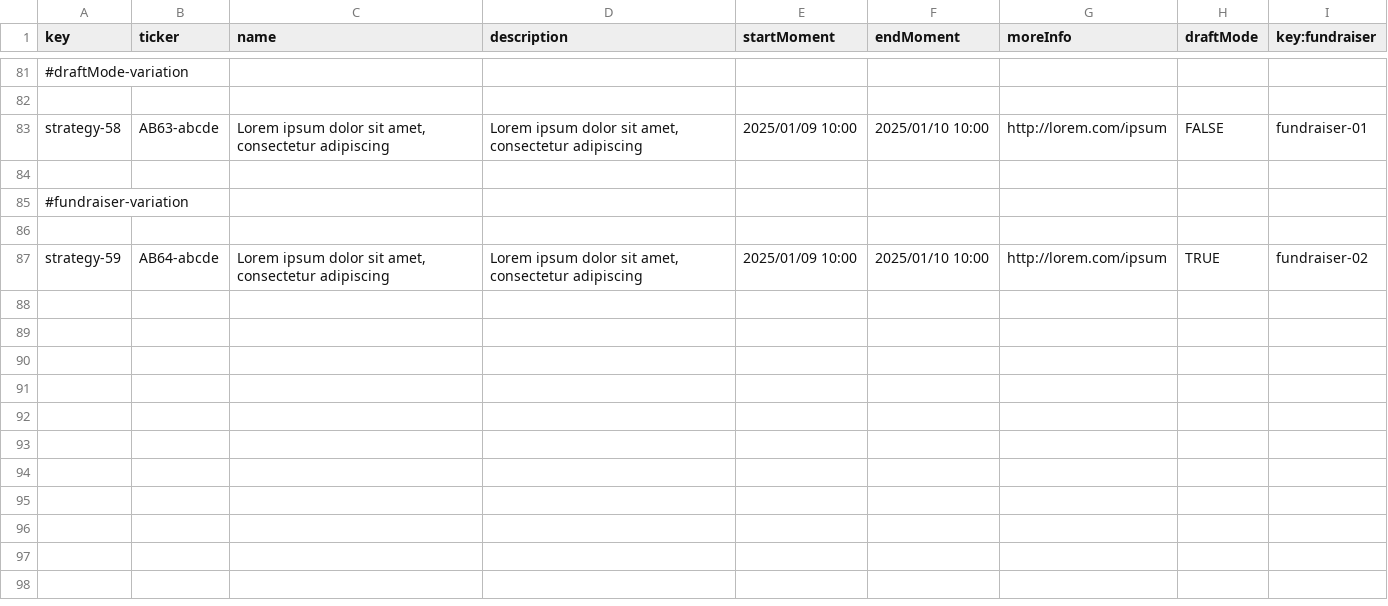
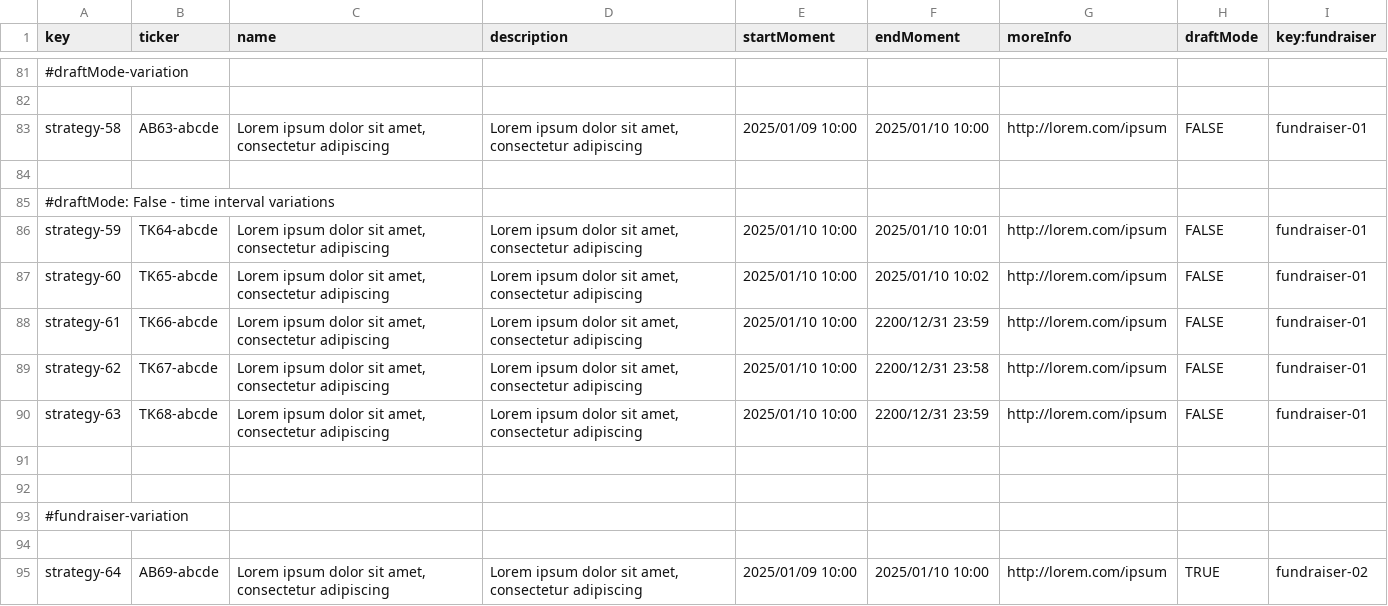
Before and after one commit to ivafrurai/Acme-Starters-C, a CSV file: src/main/resources/WEB-INF/data/sample/batch-01/strategy.csv, drawn as a sheet; only a part is shown, gaps mark what is left out.

Commit message:
fix: some fixes in entities and datas

```diff
--- a/src/main/resources/WEB-INF/data/sample/batch-01/strategy.csv
+++ b/src/main/resources/WEB-INF/data/sample/batch-01/strategy.csv
@@ -84,4 +84,12 @@ strategy-58,AB63-abcde,"Lorem ipsum dolor sit amet, consectetur adipiscing","Lor
 
+#draftMode: False - time interval variations
+strategy-59,TK64-abcde,"Lorem ipsum dolor sit amet, consectetur adipiscing","Lorem ipsum dolor sit amet, consectetur adipiscing",2025/01/10 10:00,2025/01/10 10:01,http://lorem.com/ipsum,FALSE,fundraiser-01
+strategy-60,TK65-abcde,"Lorem ipsum dolor sit amet, consectetur adipiscing","Lorem ipsum dolor sit amet, consectetur adipiscing",2025/01/10 10:00,2025/01/10 10:02,http://lorem.com/ipsum,FALSE,fundraiser-01
+strategy-61,TK66-abcde,"Lorem ipsum dolor sit amet, consectetur adipiscing","Lorem ipsum dolor sit amet, consectetur adipiscing",2025/01/10 10:00,2200/12/31 23:59,http://lorem.com/ipsum,FALSE,fundraiser-01
+strategy-62,TK67-abcde,"Lorem ipsum dolor sit amet, consectetur adipiscing","Lorem ipsum dolor sit amet, consectetur adipiscing",2025/01/10 10:00,2200/12/31 23:58,http://lorem.com/ipsum,FALSE,fundraiser-01
+strategy-63,TK68-abcde,"Lorem ipsum dolor sit amet, consectetur adipiscing","Lorem ipsum dolor sit amet, consectetur adipiscing",2025/01/10 10:00,2200/12/31 23:59,http://lorem.com/ipsum,FALSE,fundraiser-01
+
+
 #fundraiser-variation
 
-strategy-59,AB64-abcde,"Lorem ipsum dolor sit amet, consectetur adipiscing","Lorem ipsum dolor sit amet, consectetur adipiscing",2025/01/09 10:00,2025/01/10 10:00,http://lorem.com/ipsum,TRUE,fundraiser-02
+strategy-64,AB69-abcde,"Lorem ipsum dolor sit amet, consectetur adipiscing","Lorem ipsum dolor sit amet, consectetur adipiscing",2025/01/09 10:00,2025/01/10 10:00,http://lorem.com/ipsum,TRUE,fundraiser-02
```
Also changed, not shown: src/main/resources/WEB-INF/data/errata/batch-01/strategy.csv, src/main/resources/WEB-INF/data/sample/batch-01/tactic.csv, 1 other file.
